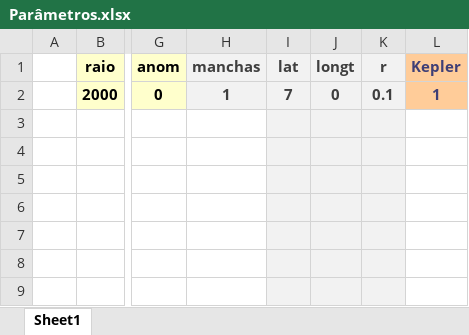
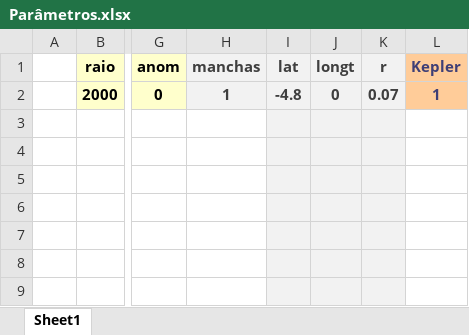
Before and after one commit to ViktorSumida/ECLIPSE-X-lambda, an Excel workbook: Parâmetros.xlsx, sheet Sheet1, drawn as a sheet; only a part is shown, gaps mark what is left out; values as stored, in another font and other column widths than the file's, no borders; the diff names each change by its address in the sheet, - before the commit and + after, or states it on an @@ line.

```diff
--- a/Parâmetros.xlsx (sheet Sheet1)
+++ b/Parâmetros.xlsx (sheet Sheet1)
-I2 (lat): 7
+I2 (lat): -4.8
-K2 (r): 0.1
+K2 (r): 0.07
```
Also changed, not shown: ExoCTK_results.xlsx, output.xlsx, 1 other file.
